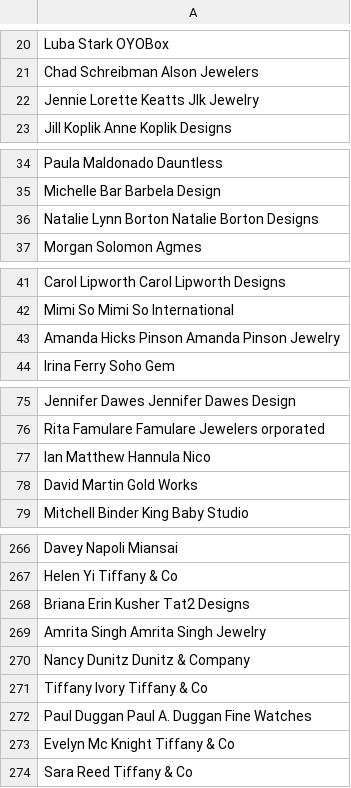
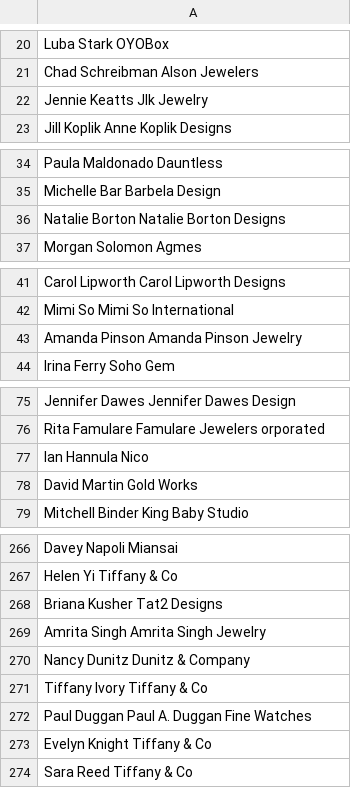
Before and after one commit to moeok/1, a CSV file: kheyti.csv, drawn as a sheet; only a part is shown, gaps mark what is left out; the diff covers the shown part only.

```diff
--- a/kheyti.csv
+++ b/kheyti.csv
@@ -21,3 +21,3 @@ Luba Stark OYOBox
 Chad Schreibman Alson Jewelers
-Jennie Lorette Keatts Jlk Jewelry
+Jennie Keatts Jlk Jewelry
 Jill Koplik Anne Koplik Designs
@@ -35,3 +35,3 @@ Paula Maldonado Dauntless
 Michelle Bar Barbela Design
-Natalie Lynn Borton Natalie Borton Designs
+Natalie Borton Natalie Borton Designs
 Morgan Solomon Agmes
@@ -42,3 +42,3 @@ Carol Lipworth Carol Lipworth Designs
 Mimi So Mimi So International
-Amanda Hicks Pinson Amanda Pinson Jewelry
+Amanda Pinson Amanda Pinson Jewelry
 Irina Ferry Soho Gem
@@ -76,3 +76,3 @@ Jennifer Dawes Jennifer Dawes Design
 Rita Famulare Famulare Jewelers orporated
-Ian Matthew Hannula Nico
+Ian Hannula Nico
 David Martin Gold Works
@@ -267,3 +267,3 @@ Davey Napoli Miansai
 Helen Yi Tiffany & Co
-Briana Erin Kusher Tat2 Designs
+Briana Kusher Tat2 Designs
 Amrita Singh Amrita Singh Jewelry
@@ -272,3 +272,3 @@ Tiffany Ivory Tiffany & Co
 Paul Duggan Paul A. Duggan Fine Watches
-Evelyn Mc Knight Tiffany & Co
+Evelyn Knight Tiffany & Co
 Sara Reed Tiffany & Co
```
Also changed, not shown: 1 added row and 32 edited cells elsewhere in this file.
